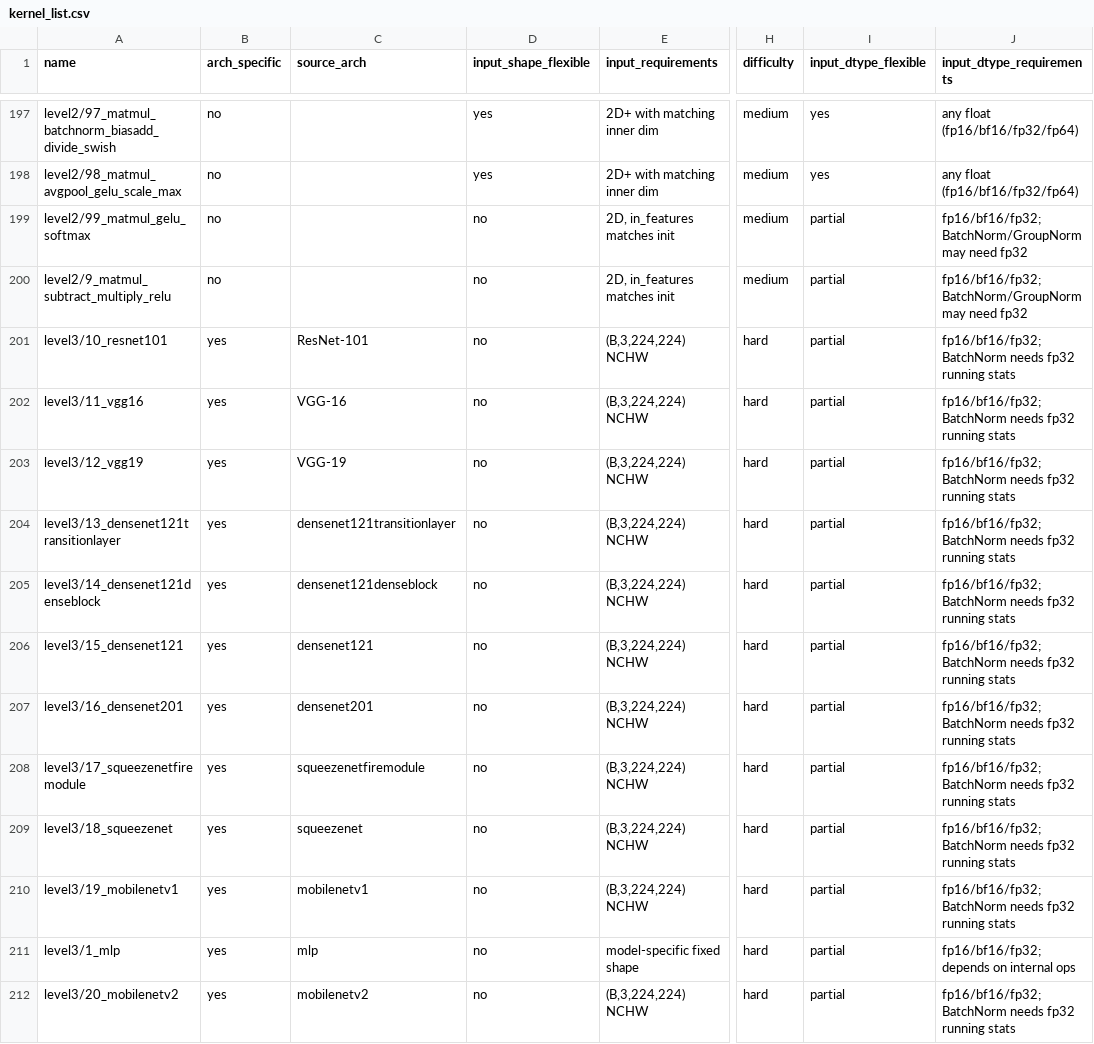
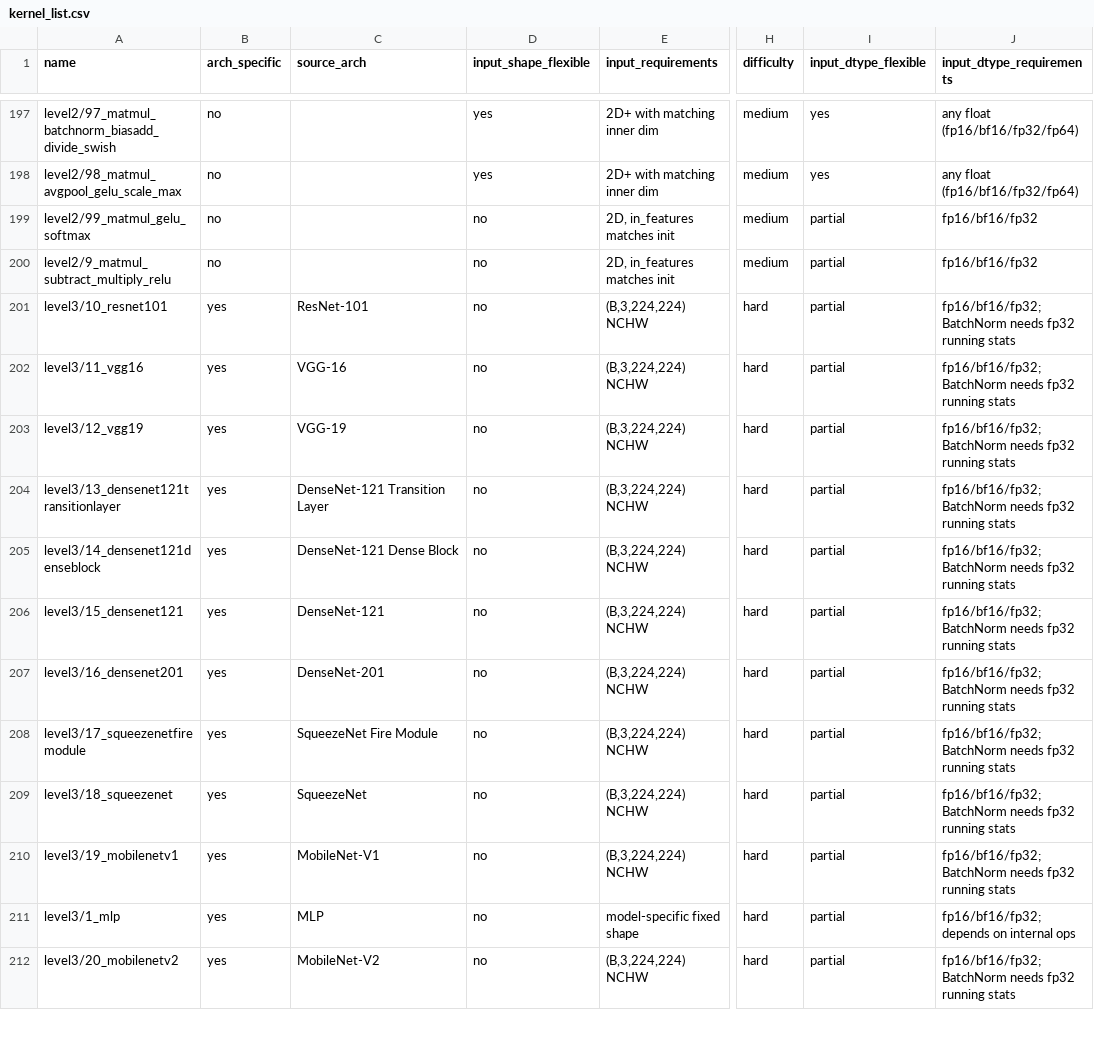
Before and after one commit to tingxi-li/DSLPerfGap, a CSV file: KernelBench_dedup/results/kernel_list.csv, drawn as a sheet; only a part is shown, gaps mark what is left out; the diff covers the shown part only; the diff names each change by its address in the sheet, - before the commit and + after, or states it on an @@ line.

```diff
--- a/KernelBench_dedup/results/kernel_list.csv
+++ b/KernelBench_dedup/results/kernel_list.csv
-J199:J200 (input_dtype_requirements): fp16/bf16/fp32; BatchNorm/GroupNorm may need fp32
+J199:J200 (input_dtype_requirements): fp16/bf16/fp32
-C204 (source_arch): densenet121transitionlayer
+C204 (source_arch): DenseNet-121 Transition Layer
-C205 (source_arch): densenet121denseblock
+C205 (source_arch): DenseNet-121 Dense Block
-C206 (source_arch): densenet121
+C206 (source_arch): DenseNet-121
-C207 (source_arch): densenet201
+C207 (source_arch): DenseNet-201
-C208 (source_arch): squeezenetfiremodule
+C208 (source_arch): SqueezeNet Fire Module
-C209 (source_arch): squeezenet
+C209 (source_arch): SqueezeNet
-C210 (source_arch): mobilenetv1
+C210 (source_arch): MobileNet-V1
-C211 (source_arch): mlp
+C211 (source_arch): MLP
-C212 (source_arch): mobilenetv2
+C212 (source_arch): MobileNet-V2
```
Also changed, not shown: 57 edited cells elsewhere in this file.
